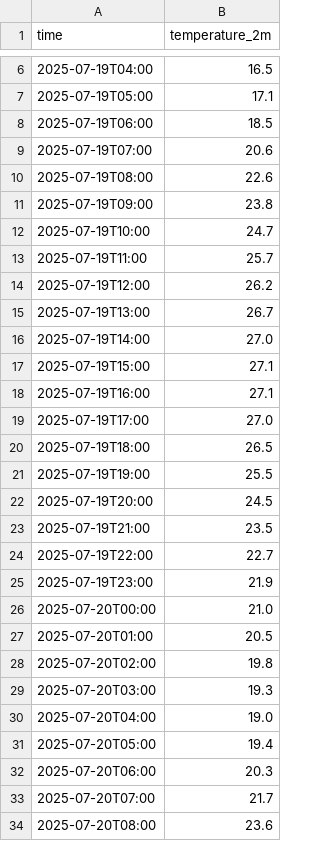
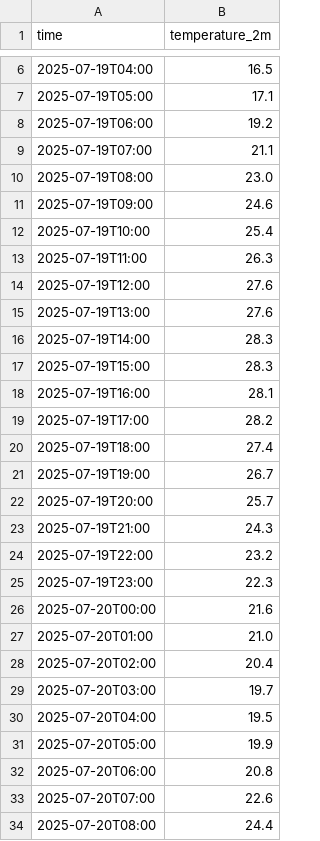
Before and after one commit to arunachal1/test-pipeline, a CSV file: weather.csv, drawn as a sheet; only a part is shown, gaps mark what is left out; the diff covers the shown part only.

```diff
--- a/weather.csv
+++ b/weather.csv
@@ -7,28 +7,28 @@ time,temperature_2m
 2025-07-19T05:00,17.1
-2025-07-19T06:00,18.5
-2025-07-19T07:00,20.6
-2025-07-19T08:00,22.6
-2025-07-19T09:00,23.8
-2025-07-19T10:00,24.7
-2025-07-19T11:00,25.7
-2025-07-19T12:00,26.2
-2025-07-19T13:00,26.7
-2025-07-19T14:00,27.0
-2025-07-19T15:00,27.1
-2025-07-19T16:00,27.1
-2025-07-19T17:00,27.0
-2025-07-19T18:00,26.5
-2025-07-19T19:00,25.5
-2025-07-19T20:00,24.5
-2025-07-19T21:00,23.5
-2025-07-19T22:00,22.7
-2025-07-19T23:00,21.9
-2025-07-20T00:00,21.0
-2025-07-20T01:00,20.5
-2025-07-20T02:00,19.8
-2025-07-20T03:00,19.3
-2025-07-20T04:00,19.0
-2025-07-20T05:00,19.4
-2025-07-20T06:00,20.3
-2025-07-20T07:00,21.7
-2025-07-20T08:00,23.6
+2025-07-19T06:00,19.2
+2025-07-19T07:00,21.1
+2025-07-19T08:00,23.0
+2025-07-19T09:00,24.6
+2025-07-19T10:00,25.4
+2025-07-19T11:00,26.3
+2025-07-19T12:00,27.6
+2025-07-19T13:00,27.6
+2025-07-19T14:00,28.3
+2025-07-19T15:00,28.3
+2025-07-19T16:00,28.1
+2025-07-19T17:00,28.2
+2025-07-19T18:00,27.4
+2025-07-19T19:00,26.7
+2025-07-19T20:00,25.7
+2025-07-19T21:00,24.3
+2025-07-19T22:00,23.2
+2025-07-19T23:00,22.3
+2025-07-20T00:00,21.6
+2025-07-20T01:00,21.0
+2025-07-20T02:00,20.4
+2025-07-20T03:00,19.7
+2025-07-20T04:00,19.5
+2025-07-20T05:00,19.9
+2025-07-20T06:00,20.8
+2025-07-20T07:00,22.6
+2025-07-20T08:00,24.4
```
Also changed, not shown: 133 edited cells elsewhere in this file.
